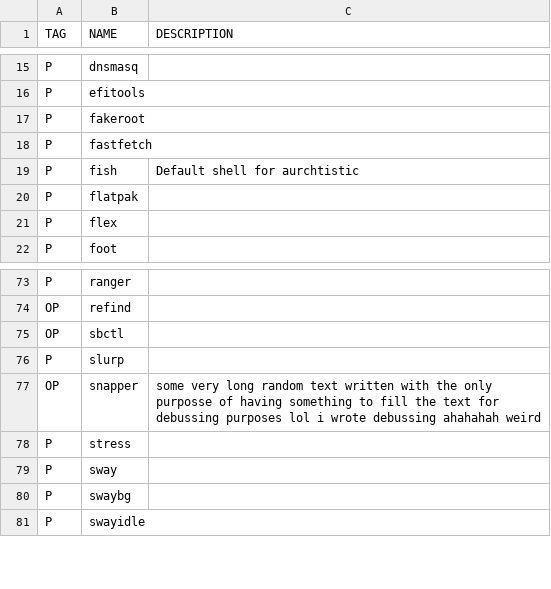
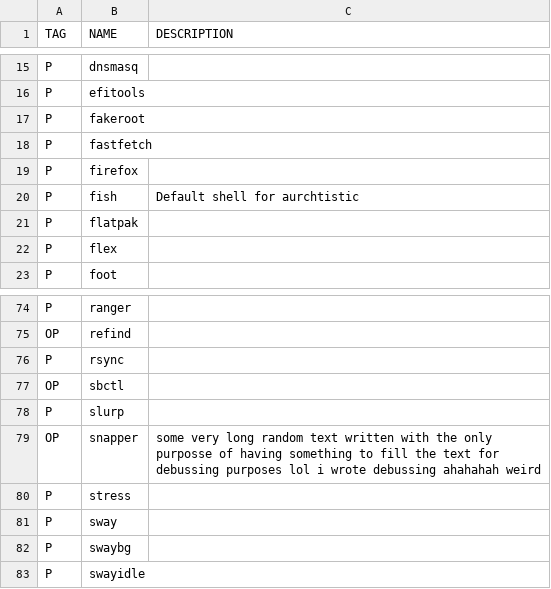
Before and after one commit to placobravo/Aurchtistic, a CSV file: packages.csv, drawn as a sheet; only a part is shown, gaps mark what is left out; the diff names each change by its address in the sheet, - before the commit and + after, or states it on an @@ line.

Commit message:
Changed some todo, added a few packages, removed network manager from script

```diff
--- a/packages.csv
+++ b/packages.csv
+row 19: P | firefox
+row 76: P | rsync
```
Also changed, not shown: 2 other files.
